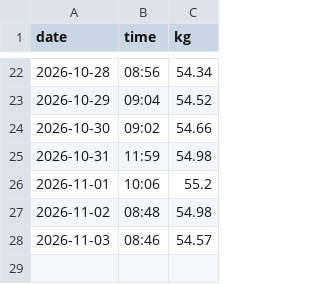
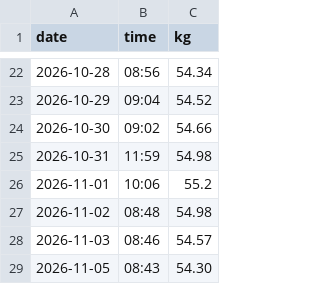
Before and after one commit to pondorasti/alexandru, a CSV file: apps/macro/content/weigh-ins.csv, drawn as a sheet; only a part is shown, gaps mark what is left out.

```diff
--- a/apps/macro/content/weigh-ins.csv
+++ b/apps/macro/content/weigh-ins.csv
@@ -28 +28,2 @@ date,time,kg
 2026-11-03,08:46,54.57
+2026-11-05,08:43,54.30
```
